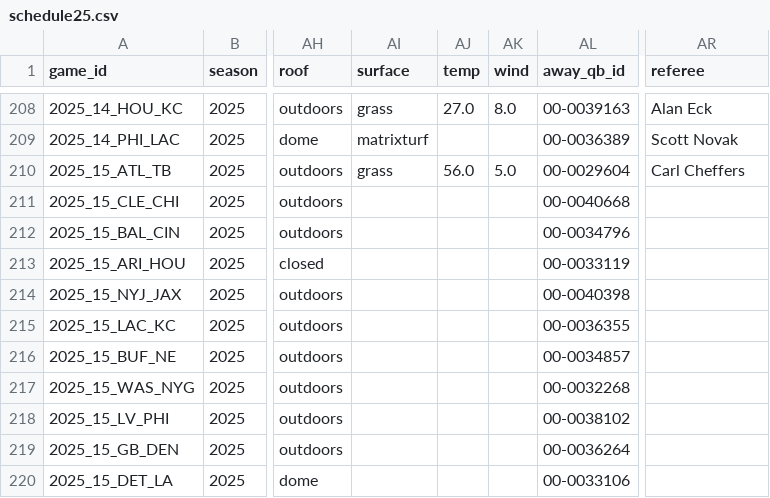
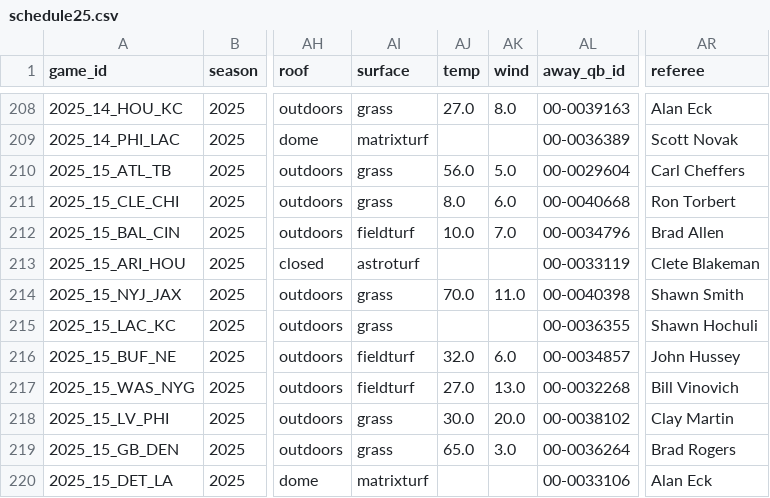
Before and after one commit to ChristopherDavisUCI/NFL2025-Simulation, a CSV file: schedules/schedule25.csv, drawn as a sheet; only a part is shown, gaps mark what is left out; the diff covers the shown part only; the diff names each change by its address in the sheet, - before the commit and + after, or states it on an @@ line.

Commit message:
Update schedule25.csv

```diff
--- a/schedules/schedule25.csv
+++ b/schedules/schedule25.csv
-AI211 (surface): (empty)
+AI211 (surface): grass
-AJ211 (temp): (empty)
+AJ211 (temp): 8.0
-AK211 (wind): (empty)
+AK211 (wind): 6.0
-AR211 (referee): (empty)
+AR211 (referee): Ron Torbert
-AI212 (surface): (empty)
+AI212 (surface): fieldturf
-AJ212 (temp): (empty)
+AJ212 (temp): 10.0
-AK212 (wind): (empty)
+AK212 (wind): 7.0
-AR212 (referee): (empty)
+AR212 (referee): Brad Allen
-AI213 (surface): (empty)
+AI213 (surface): astroturf
-AR213 (referee): (empty)
+AR213 (referee): Clete Blakeman
-AI214:AI215 (surface): (empty)
+AI214:AI215 (surface): grass
-AJ214 (temp): (empty)
+AJ214 (temp): 70.0
-AK214 (wind): (empty)
+AK214 (wind): 11.0
-AR214 (referee): (empty)
+AR214 (referee): Shawn Smith
-AR215 (referee): (empty)
+AR215 (referee): Shawn Hochuli
-AI216:AI217 (surface): (empty)
+AI216:AI217 (surface): fieldturf
-AJ216 (temp): (empty)
+AJ216 (temp): 32.0
-AK216 (wind): (empty)
+AK216 (wind): 6.0
-AR216 (referee): (empty)
+AR216 (referee): John Hussey
-AJ217 (temp): (empty)
+AJ217 (temp): 27.0
-AK217 (wind): (empty)
+AK217 (wind): 13.0
-AR217 (referee): (empty)
+AR217 (referee): Bill Vinovich
-AI218:AI219 (surface): (empty)
+AI218:AI219 (surface): grass
-AJ218 (temp): (empty)
+AJ218 (temp): 30.0
-AK218 (wind): (empty)
+AK218 (wind): 20.0
-AR218 (referee): (empty)
+AR218 (referee): Clay Martin
-AJ219 (temp): (empty)
+AJ219 (temp): 65.0
-AK219 (wind): (empty)
+AK219 (wind): 3.0
-AR219 (referee): (empty)
+AR219 (referee): Brad Rogers
-AI220 (surface): (empty)
+AI220 (surface): matrixturf
-AR220 (referee): (empty)
+AR220 (referee): Alan Eck
```
Also changed, not shown: 106 edited cells elsewhere in this file.
